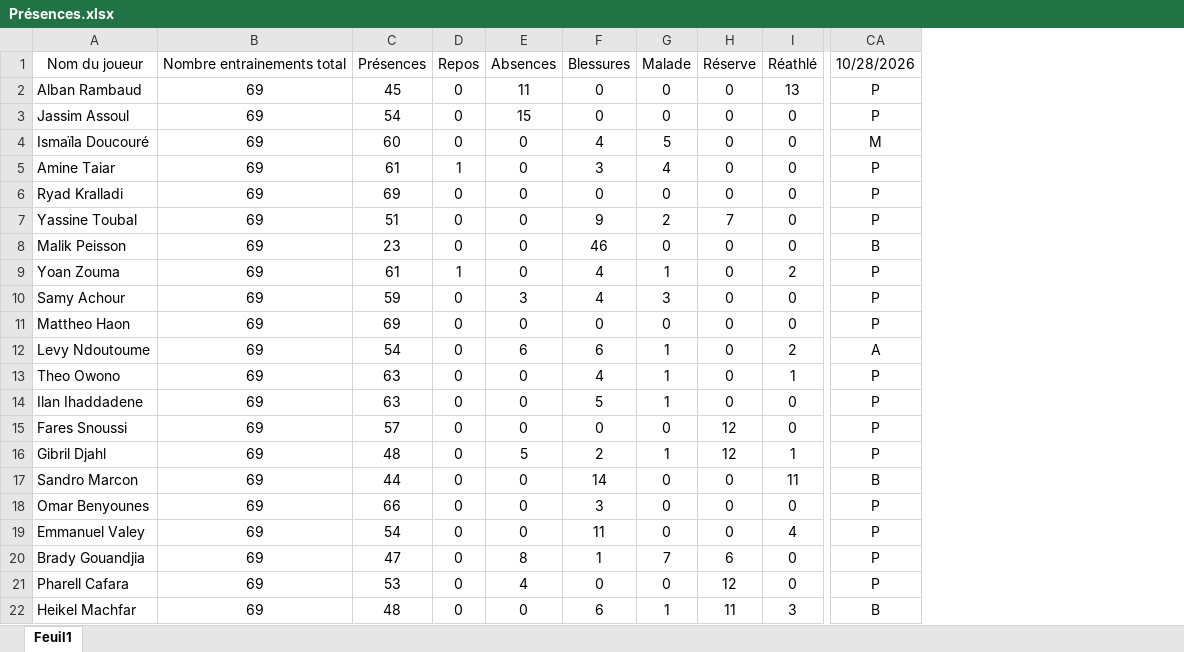
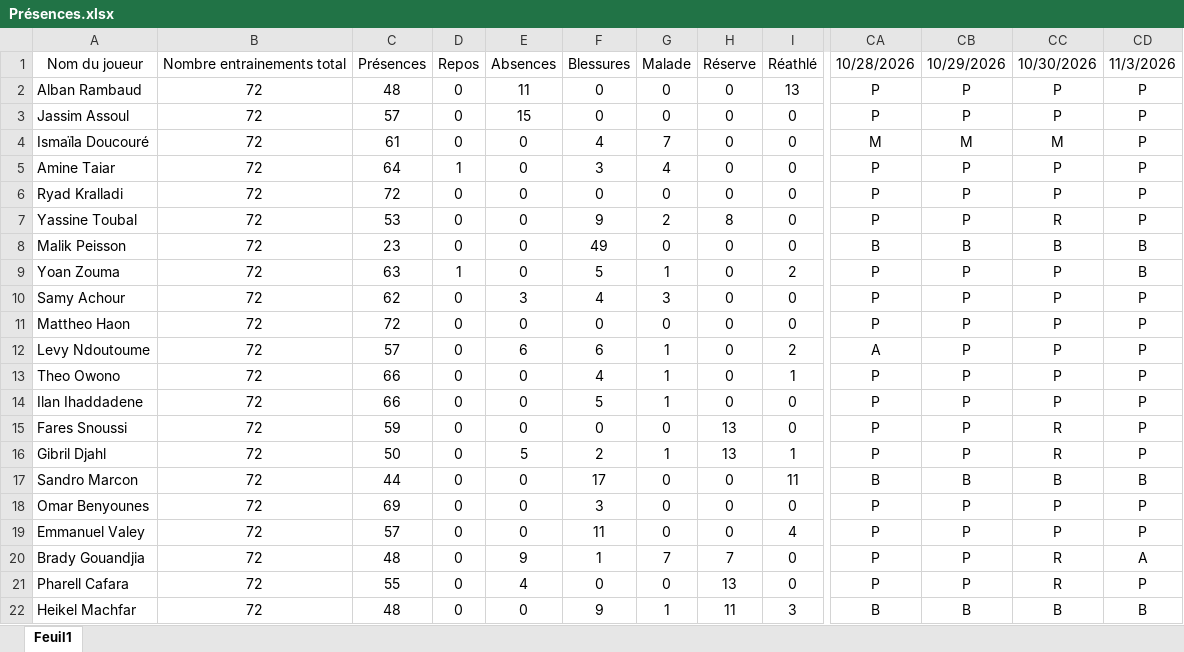
Before and after one commit to Chris15100/lld-app, an Excel workbook: data/2026-2027/Présences.xlsx, sheet Feuil1, drawn as a sheet; only a part is shown, gaps mark what is left out; values as stored, in another font and other column widths than the file's, no borders; removed rows and columns are numbered as before the commit, all else as after; the diff covers the shown part only; the diff names each change by its address in the sheet, - before the commit and + after, or states it on an @@ line.

```diff
--- a/data/2026-2027/Présences.xlsx (sheet Feuil1)
+++ b/data/2026-2027/Présences.xlsx (sheet Feuil1)
-column B, rows 1-22: Nombre entrainements total | 69 | 69 | 69 | 69 | 69 | 69 | 69 | 69 | 69 | 69 | 69 | 69 | 69 | 69 | 69 | 69 | 69 | 69 | 69 | 69 | 69
+column B, rows 1-22: Nombre entrainements total | 72 | 72 | 72 | 72 | 72 | 72 | 72 | 72 | 72 | 72 | 72 | 72 | 72 | 72 | 72 | 72 | 72 | 72 | 72 | 72 | 72
+column CB, rows 1-22: 10/29/2026 | P | P | M | P | P | P | B | P | P | P | P | P | P | P | P | B | P | P | P | P | B
+column CC, rows 1-22: 10/30/2026 | P | P | M | P | P | R | B | P | P | P | P | P | P | R | R | B | P | P | R | R | B
+column CD, rows 1-22: 11/3/2026 | P | P | P | P | P | P | B | B | P | P | P | P | P | P | P | B | P | P | A | P | B
-C2: 45
+C2: 48
-C3: 54
+C3: 57
-C4: 60
+C4: 61
-G4: 5
+G4: 7
-C5: 61
+C5: 64
-C6: 69
+C6: 72
-C7: 51
+C7: 53
-H7: 7
+H7: 8
-F8: 46
+F8: 49
-C9: 61
+C9: 63
-F9: 4
+F9: 5
-C10: 59
+C10: 62
-C11: 69
+C11: 72
-C12: 54
+C12: 57
-C13:C14: 63
+C13:C14: 66
-C15: 57
+C15: 59
-H15:H16: 12
+H15:H16: 13
-C16: 48
+C16: 50
-F17: 14
+F17: 17
-C18: 66
+C18: 69
-C19: 54
+C19: 57
-C20: 47
+C20: 48
-E20: 8
+E20: 9
-H20: 6
+H20: 7
-C21: 53
+C21: 55
-H21: 12
+H21: 13
-F22: 6
+F22: 9
```
Also changed, not shown: 9 edited cells elsewhere in this sheet, data/2026-2027/Gps propres catapult.xlsx.
